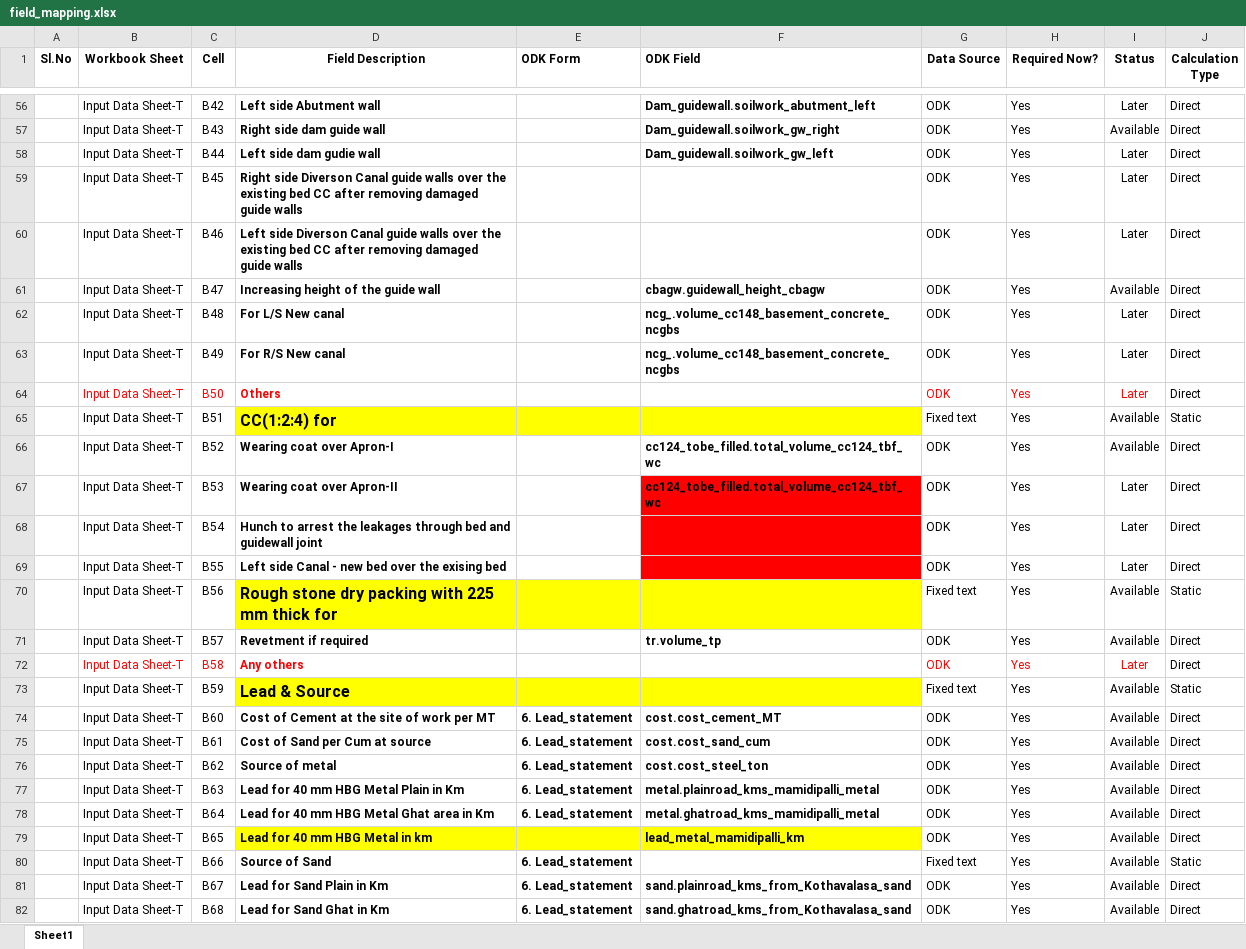
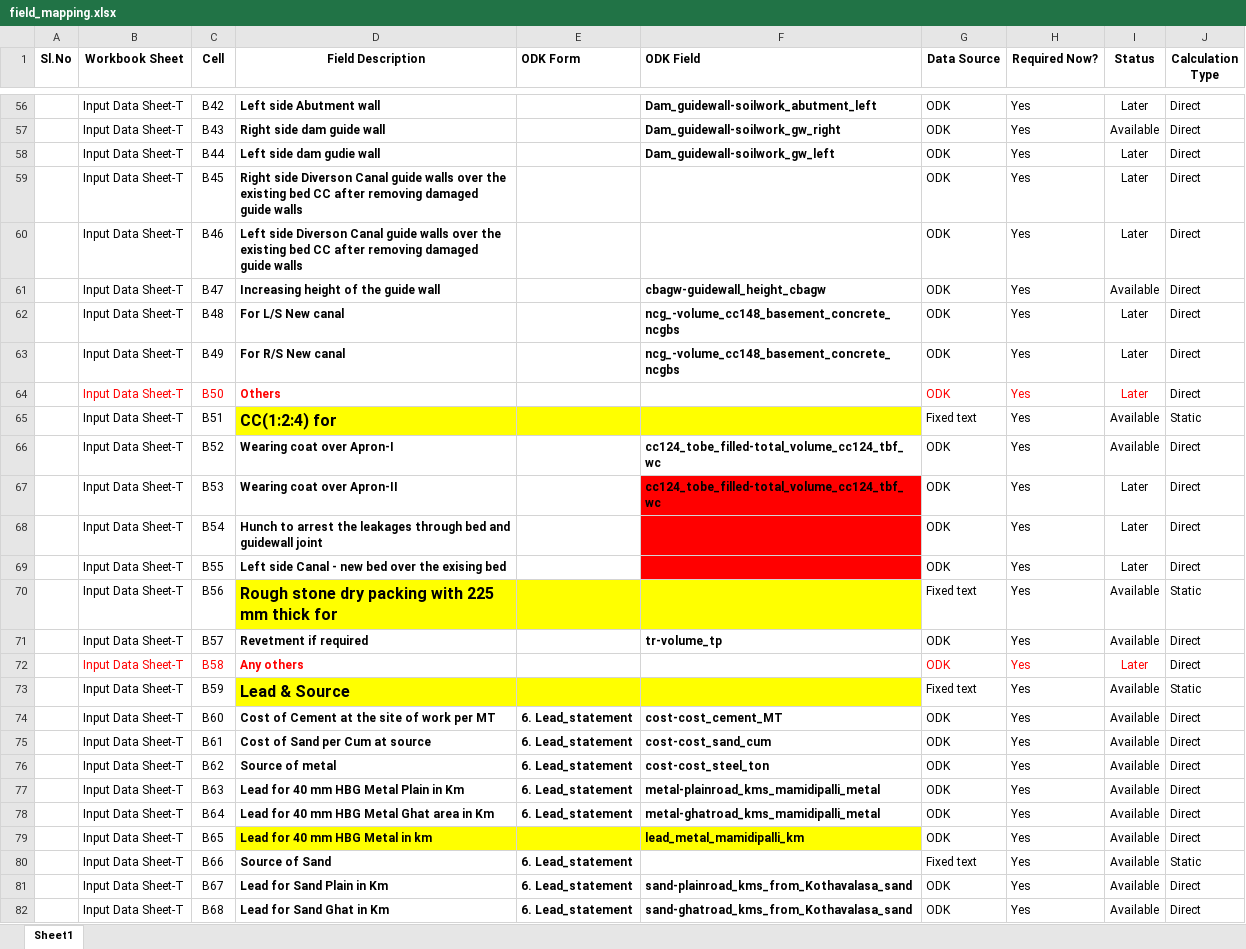
Before and after one commit to wassannc/WHS-Rejuvenation-Estimator, an Excel workbook: mapping/field_mapping.xlsx, sheet Sheet1, drawn as a sheet; only a part is shown, gaps mark what is left out; values as stored, in another font and other column widths than the file's, no borders; the diff covers the shown part only; the diff names each change by its address in the sheet, - before the commit and + after, or states it on an @@ line.

```diff
--- a/mapping/field_mapping.xlsx (sheet Sheet1)
+++ b/mapping/field_mapping.xlsx (sheet Sheet1)
-F56 (ODK Field): Dam_guidewall.soilwork_abutment_left
+F56 (ODK Field): Dam_guidewall-soilwork_abutment_left
-F57 (ODK Field): Dam_guidewall.soilwork_gw_right
+F57 (ODK Field): Dam_guidewall-soilwork_gw_right
-F58 (ODK Field): Dam_guidewall.soilwork_gw_left
+F58 (ODK Field): Dam_guidewall-soilwork_gw_left
-F61 (ODK Field): cbagw.guidewall_height_cbagw
+F61 (ODK Field): cbagw-guidewall_height_cbagw
-F62:F63 (ODK Field): ncg_.volume_cc148_basement_concrete_ncgbs
+F62:F63 (ODK Field): ncg_-volume_cc148_basement_concrete_ncgbs
-F66:F67 (ODK Field): cc124_tobe_filled.total_volume_cc124_tbf_wc
+F66:F67 (ODK Field): cc124_tobe_filled-total_volume_cc124_tbf_wc
-F71 (ODK Field): tr.volume_tp
+F71 (ODK Field): tr-volume_tp
-F74 (ODK Field): cost.cost_cement_MT
+F74 (ODK Field): cost-cost_cement_MT
-F75 (ODK Field): cost.cost_sand_cum
+F75 (ODK Field): cost-cost_sand_cum
-F76 (ODK Field): cost.cost_steel_ton
+F76 (ODK Field): cost-cost_steel_ton
-F77 (ODK Field): metal.plainroad_kms_mamidipalli_metal
+F77 (ODK Field): metal-plainroad_kms_mamidipalli_metal
-F78 (ODK Field): metal.ghatroad_kms_mamidipalli_metal
+F78 (ODK Field): metal-ghatroad_kms_mamidipalli_metal
-F81 (ODK Field): sand.plainroad_kms_from_Kothavalasa_sand
+F81 (ODK Field): sand-plainroad_kms_from_Kothavalasa_sand
-F82 (ODK Field): sand.ghatroad_kms_from_Kothavalasa_sand
+F82 (ODK Field): sand-ghatroad_kms_from_Kothavalasa_sand
```
Also changed, not shown: 46 edited cells elsewhere in this sheet.
